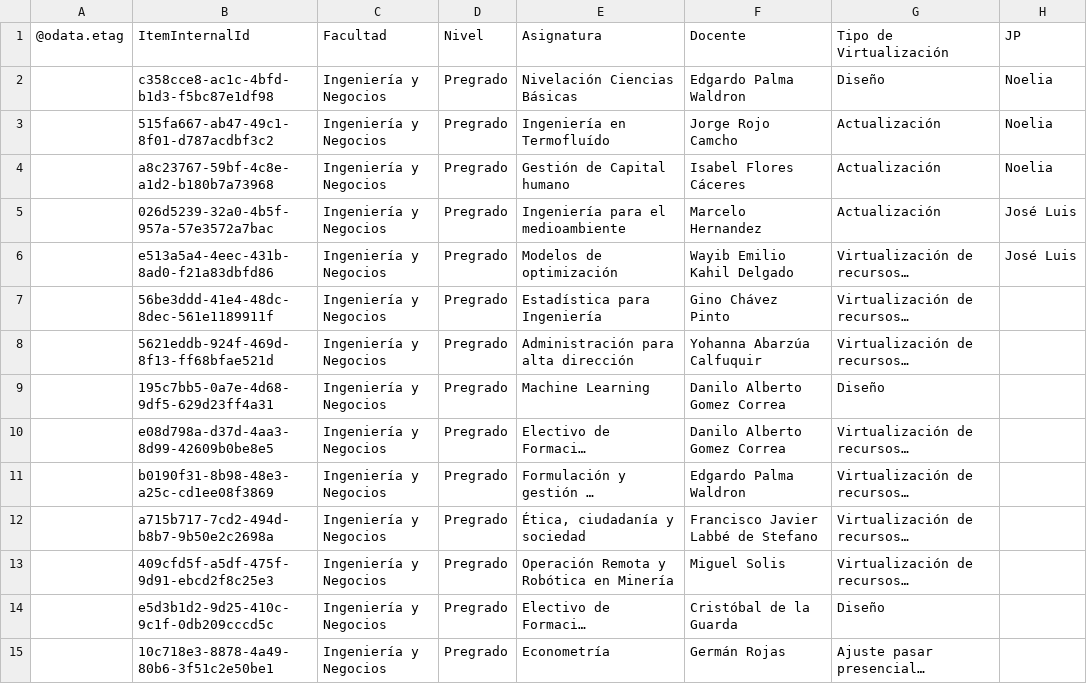
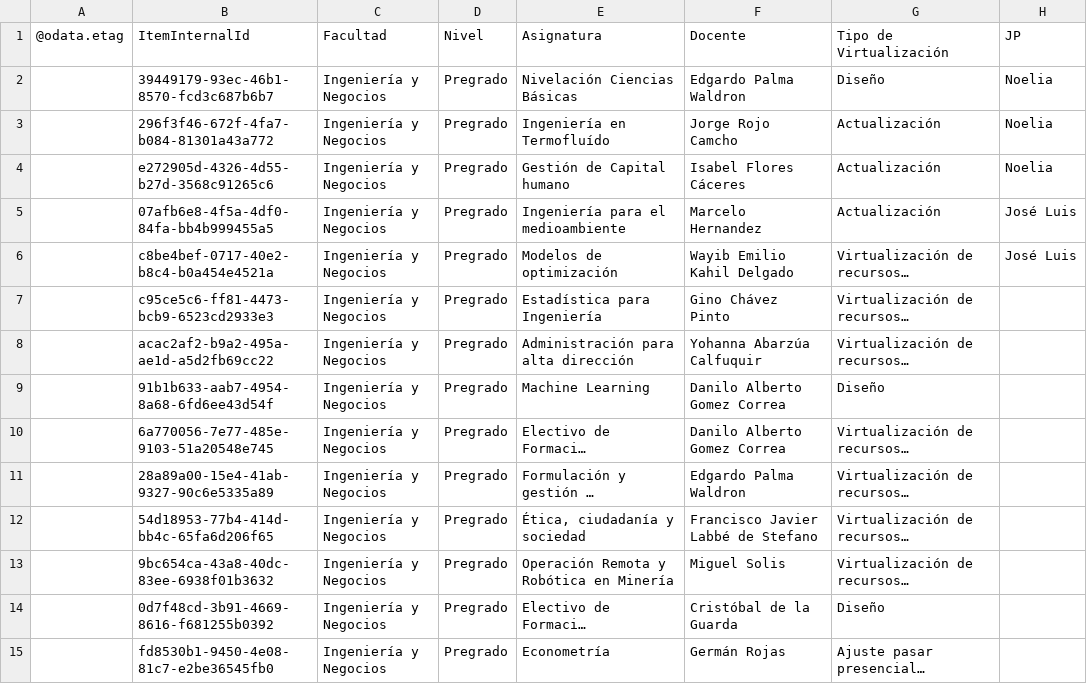
Before and after one commit to joseluissalazar81-spec/seguimiento-proyecto-2026-1, a CSV file: data/seguimiento-2026-2.csv, drawn as a sheet; only a part is shown; long unchanged cells end in …; the diff covers the shown part only; the diff names each change by its address in the sheet, - before the commit and + after, or states it on an @@ line.

Commit message:
Actualizar CSV 2026-2

```diff
--- a/data/seguimiento-2026-2.csv
+++ b/data/seguimiento-2026-2.csv
-B2: c358cce8-ac1c-4bfd-b1d3-f5bc87e1df98
+B2: 39449179-93ec-46b1-8570-fcd3c687b6b7
-B3: 515fa667-ab47-49c1-8f01-d787acdbf3c2
+B3: 296f3f46-672f-4fa7-b084-81301a43a772
-B4: a8c23767-59bf-4c8e-a1d2-b180b7a73968
+B4: e272905d-4326-4d55-b27d-3568c91265c6
-B5: 026d5239-32a0-4b5f-957a-57e3572a7bac
+B5: 07afb6e8-4f5a-4df0-84fa-bb4b999455a5
-B6: e513a5a4-4eec-431b-8ad0-f21a83dbfd86
+B6: c8be4bef-0717-40e2-b8c4-b0a454e4521a
-B7: 56be3ddd-41e4-48dc-8dec-561e1189911f
+B7: c95ce5c6-ff81-4473-bcb9-6523cd2933e3
-B8: 5621eddb-924f-469d-8f13-ff68bfae521d
+B8: acac2af2-b9a2-495a-ae1d-a5d2fb69cc22
-B9: 195c7bb5-0a7e-4d68-9df5-629d23ff4a31
+B9: 91b1b633-aab7-4954-8a68-6fd6ee43d54f
-B10: e08d798a-d37d-4aa3-8d99-42609b0be8e5
+B10: 6a770056-7e77-485e-9103-51a20548e745
-B11: b0190f31-8b98-48e3-a25c-cd1ee08f3869
+B11: 28a89a00-15e4-41ab-9327-90c6e5335a89
-B12: a715b717-7cd2-494d-b8b7-9b50e2c2698a
+B12: 54d18953-77b4-414d-bb4c-65fa6d206f65
-B13: 409cfd5f-a5df-475f-9d91-ebcd2f8c25e3
+B13: 9bc654ca-43a8-40dc-83ee-6938f01b3632
-B14: e5d3b1d2-9d25-410c-9c1f-0db209cccd5c
+B14: 0d7f48cd-3b91-4669-8616-f681255b0392
-B15: 10c718e3-8878-4a49-80b6-3f51c2e50be1
+B15: fd8530b1-9450-4e08-81c7-e2be36545fb0
```
Also changed, not shown: 44 edited cells elsewhere in this file.
